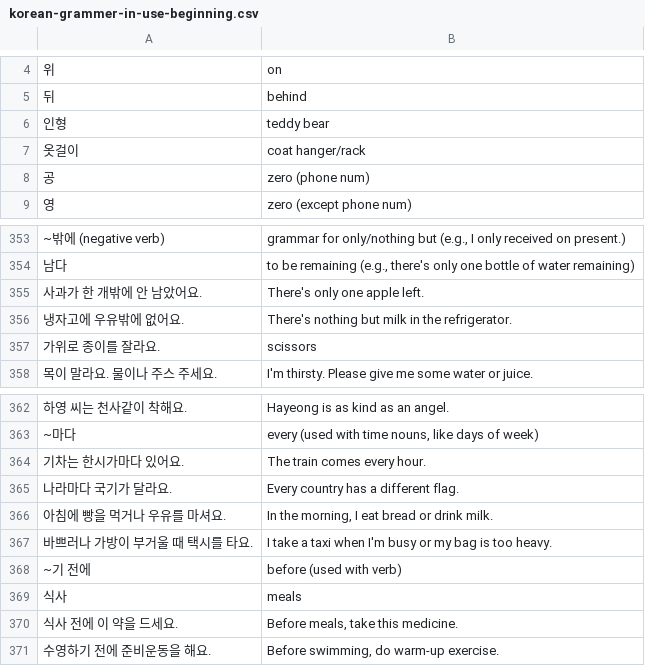
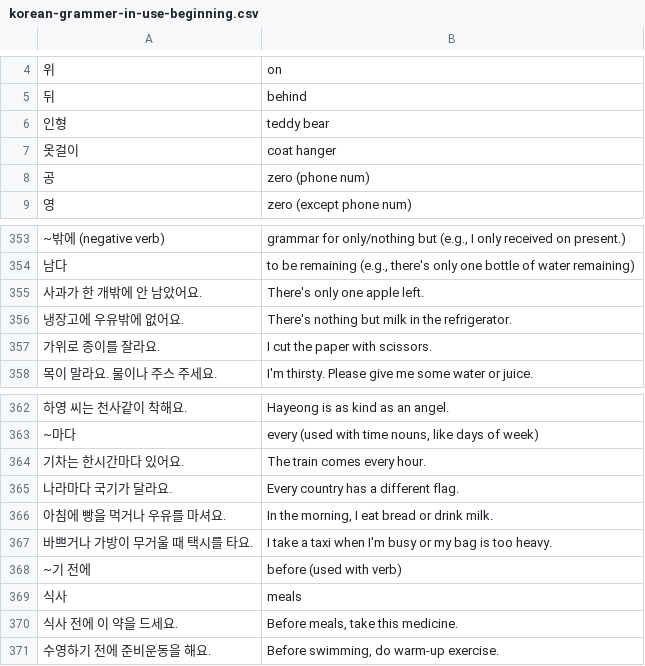
Before and after one commit to nilanshutwinkle/random-notes, a CSV file: flashcards/Language flashcards/Korean/Self-study/korean-grammer-in-use-beginning.csv, drawn as a sheet; only a part is shown, gaps mark what is left out.

```diff
--- a/flashcards/Language flashcards/Korean/Self-study/korean-grammer-in-use-beginning.csv
+++ b/flashcards/Language flashcards/Korean/Self-study/korean-grammer-in-use-beginning.csv
@@ -6,3 +6,3 @@
 "인형","teddy bear"
-"옷걸이","coat hanger/rack"
+"옷걸이","coat hanger"
 "공","zero (phone num)"
@@ -355,4 +355,4 @@
 "사과가 한 개밖에 안 남았어요.","There's only one apple left."
-"냉자고에 우유밖에 없어요.","There's nothing but milk in the refrigerator."
-"가위로 종이를 잘라요.","scissors"
+"냉장고에 우유밖에 없어요.","There's nothing but milk in the refrigerator."
+"가위로 종이를 잘라요.","I cut the paper with scissors."
 "목이 말라요. 물이나 주스 주세요.","I'm thirsty. Please give me some water or juice."
@@ -363,6 +363,6 @@
 "~마다","every (used with time nouns, like days of week)"
-"기차는 한시가마다 있어요.","The train comes every hour."
+"기차는 한시간마다 있어요.","The train comes every hour."
 "나라마다 국기가 달라요.","Every country has a different flag."
 "아침에 빵을 먹거나 우유를 마셔요.","In the morning, I eat bread or drink milk."
-"바쁘러나 가방이 부거울 때 택시를 타요.","I take a taxi when I'm busy or my bag is too heavy."
+"바쁘거나 가방이 무거울 때 택시를 타요.","I take a taxi when I'm busy or my bag is too heavy."
 "~기 전에","before (used with verb)"
```
Also changed, not shown: flashcards/Language flashcards/Korean/Self-study/misc-2021.csv, flashcards/Language flashcards/Korean/Self-study/parenting-phrases-in-korean.csv, 1 other file.
